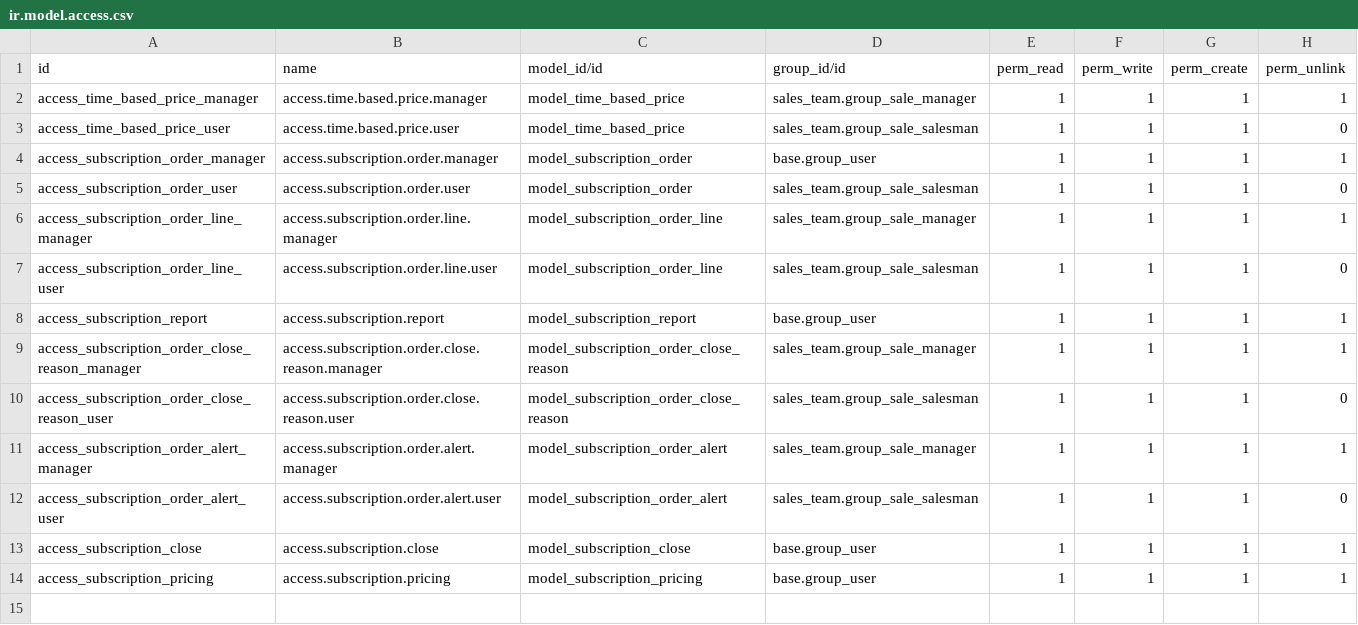
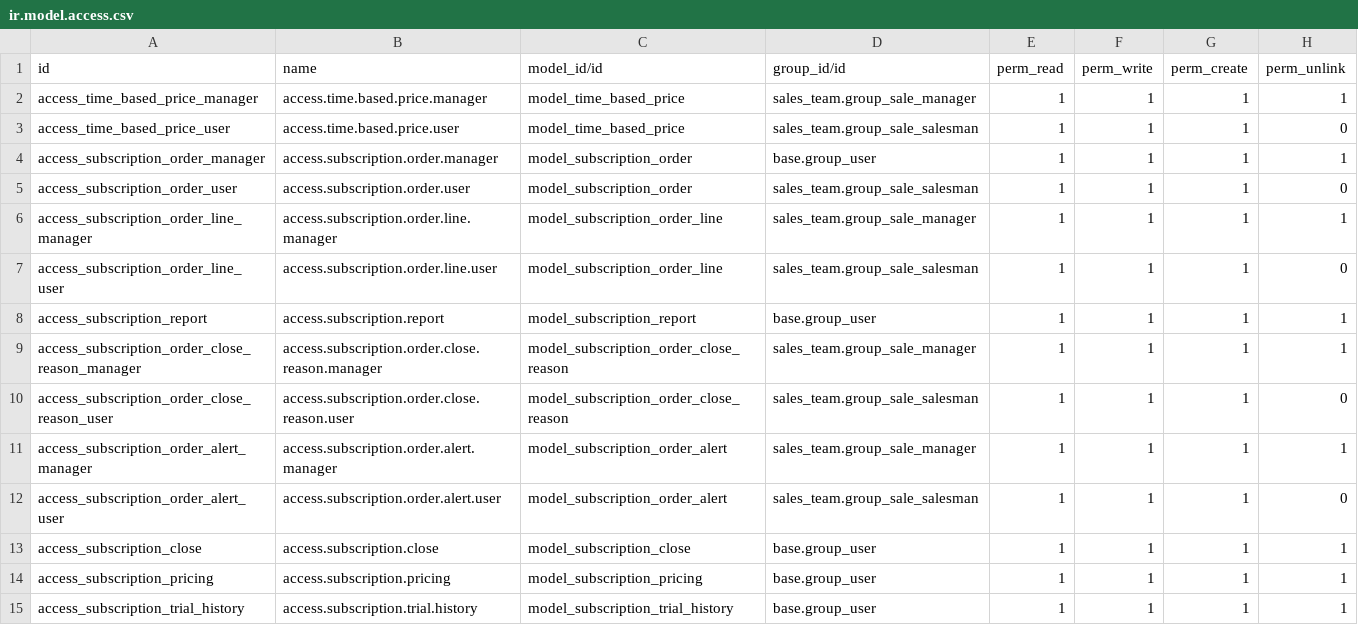
Before and after one commit to mehbincybro/cyllo_studio, a CSV file: cyllo_subscription/security/ir.model.access.csv, drawn as a sheet.

Commit message:
[UPDT]fixed trial product pricing ,add setting to enable reorder,link sub order invoice ids to sale order invoice ids,remove sub order from portal sale order view

```diff
--- a/cyllo_subscription/security/ir.model.access.csv
+++ b/cyllo_subscription/security/ir.model.access.csv
@@ -14 +14,2 @@ access_subscription_close,access.subscription.close,model_subscription_close,bas
 access_subscription_pricing,access.subscription.pricing,model_subscription_pricing,base.group_user,1,1,1,1
+access_subscription_trial_history,access.subscription.trial.history,model_subscription_trial_history,base.group_user,1,1,1,1
```
Also changed, not shown: 11 other files.
